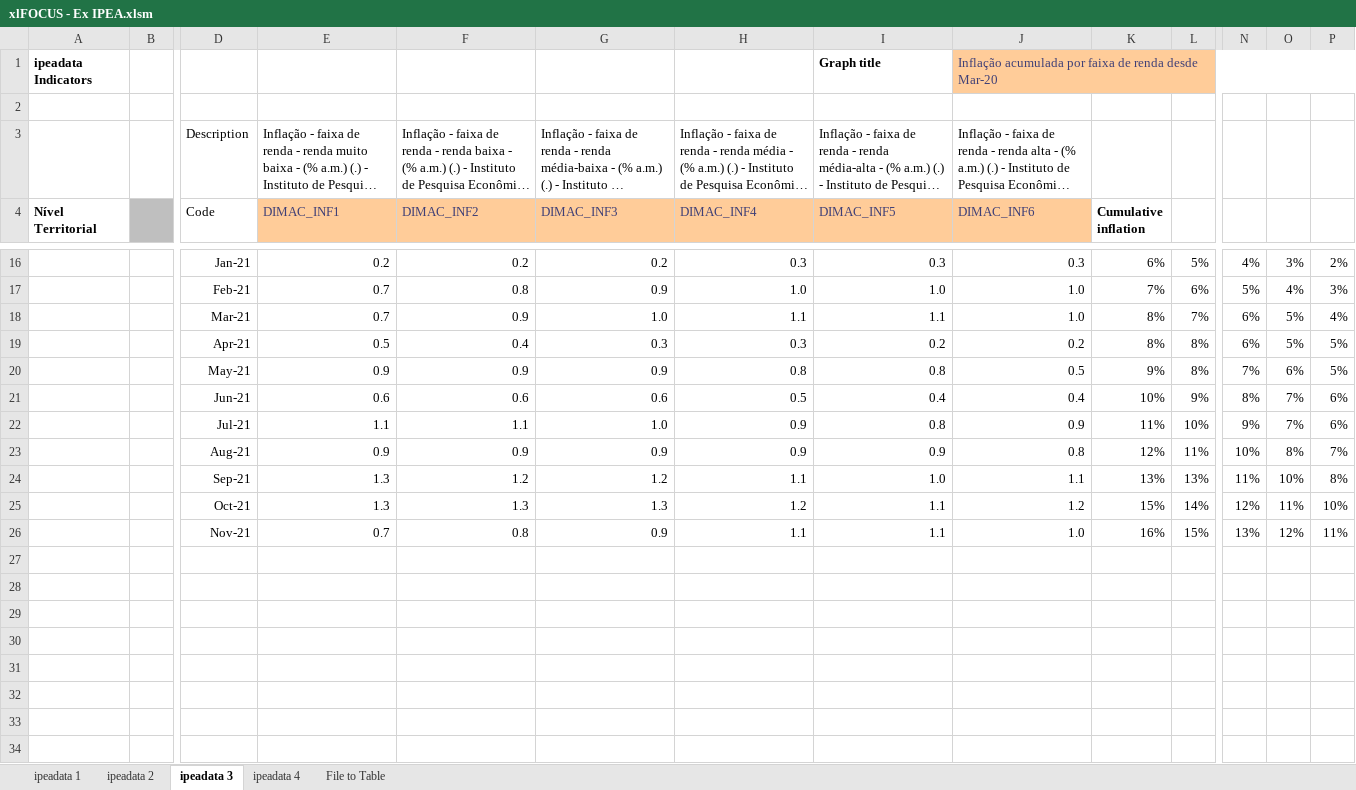
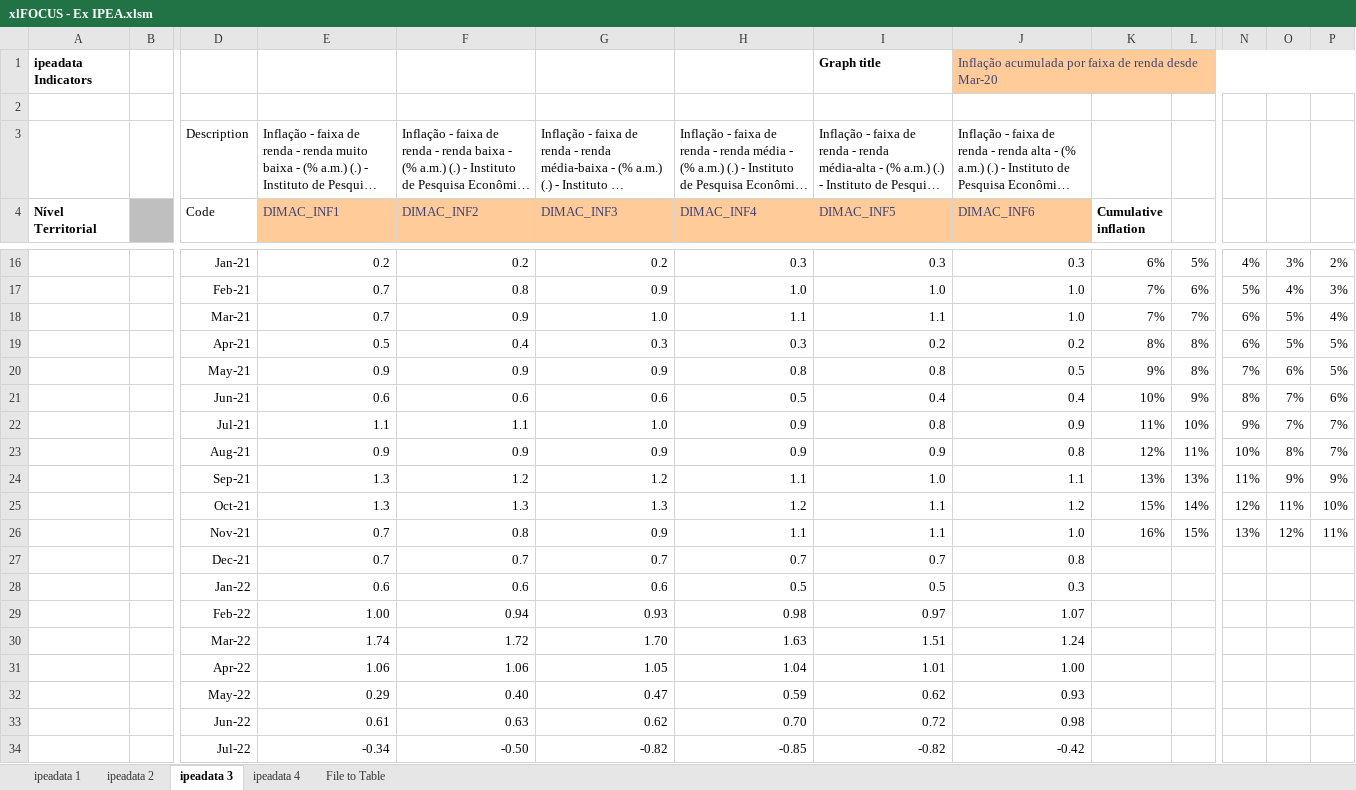
Before and after one commit to edugca/xlFOCUS, an Excel workbook: xlFOCUS - Ex IPEA.xlsm, sheet ipeadata 3, drawn as a sheet; only a part is shown, gaps mark what is left out; long unchanged cells end in …; values as stored, in another font and other column widths than the file's, no borders; charts and pictures not drawn; rows hold the shown columns only; the diff names each change by its address in the sheet, - before the commit and + after, or states it on an @@ line.

```diff
--- a/xlFOCUS - Ex IPEA.xlsm (sheet ipeadata 3)
+++ b/xlFOCUS - Ex IPEA.xlsm (sheet ipeadata 3)
-K18 (Cumulative inflation): 8%
+K18 (Cumulative inflation): 7%
-P22: 6%
+P22: 7%
-O24: 10%
+O24: 9%
-P24: 8%
+P24: 9%
+row 27:  |  | Dec-21 | 0.7 | 0.7 | 0.7 | 0.7 | 0.7 | 0.8
+row 28:  |  | Jan-22 | 0.6 | 0.6 | 0.6 | 0.5 | 0.5 | 0.3
+row 29:  |  | Feb-22 | 1.00 | 0.94 | 0.93 | 0.98 | 0.97 | 1.07
+row 30:  |  | Mar-22 | 1.74 | 1.72 | 1.70 | 1.63 | 1.51 | 1.24
+row 31:  |  | Apr-22 | 1.06 | 1.06 | 1.05 | 1.04 | 1.01 | 1.00
+row 32:  |  | May-22 | 0.29 | 0.40 | 0.47 | 0.59 | 0.62 | 0.93
+row 33:  |  | Jun-22 | 0.61 | 0.63 | 0.62 | 0.70 | 0.72 | 0.98
+row 34:  |  | Jul-22 | -0.34 | -0.50 | -0.82 | -0.85 | -0.82 | -0.42
```
Also changed, not shown: sheet ipeadata 1, charts or pictures, xlFOCUS - Ex IBGE.xlsm, xlFOCUS - Ex Institution Dispersion.xlsm, 29 other files.
